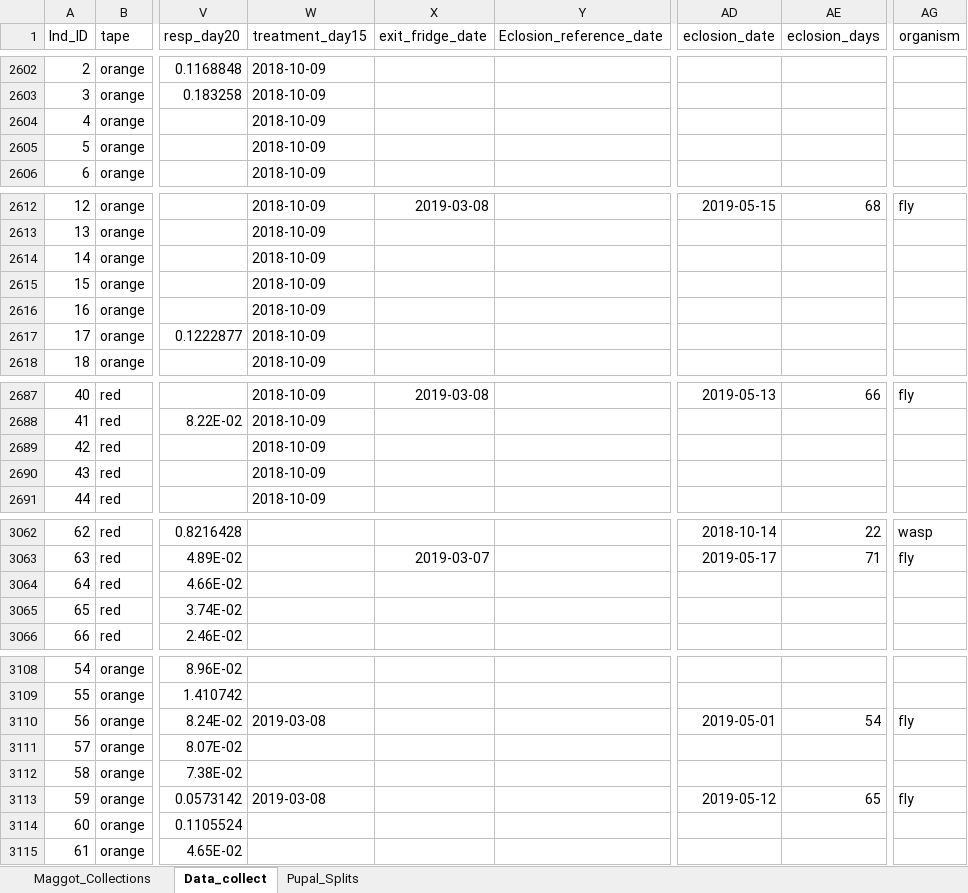
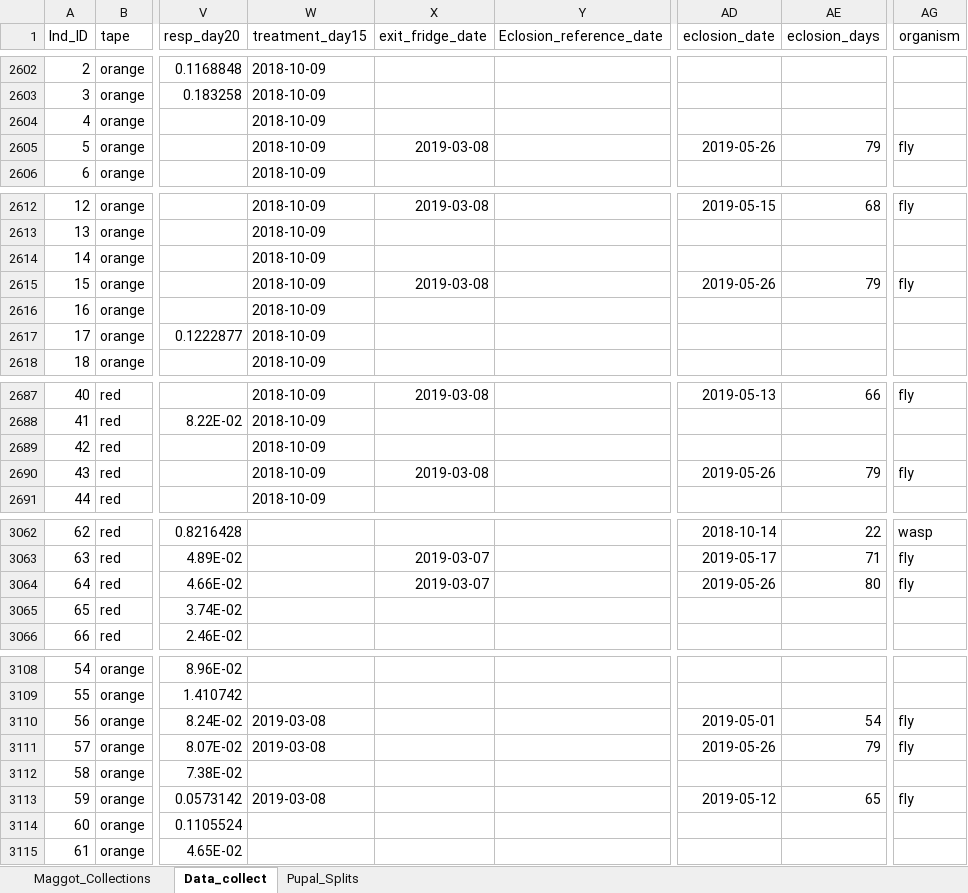
Before and after one commit to adnguyen/Circadian_rhythm_runs_seasonal_timing, an Excel workbook: Data/2018-08-14_master_datac_2018_collection_year.xlsx, sheet Data_collect, drawn as a sheet; only a part is shown, gaps mark what is left out; values as stored, in another font and other column widths than the file's, no borders; the diff covers the shown part only; the diff names each change by its address in the sheet, - before the commit and + after, or states it on an @@ line.

Commit message:
data update 2019-05-26

```diff
--- a/Data/2018-08-14_master_datac_2018_collection_year.xlsx (sheet Data_collect)
+++ b/Data/2018-08-14_master_datac_2018_collection_year.xlsx (sheet Data_collect)
-X2605 (exit_fridge_date): (empty)
+X2605 (exit_fridge_date): 2019-03-08
-AD2605 (eclosion_date): (empty)
+AD2605 (eclosion_date): 2019-05-26
-AE2605 (eclosion_days): (empty)
+AE2605 (eclosion_days): 79
-AG2605 (organism): (empty)
+AG2605 (organism): fly
-X2615 (exit_fridge_date): (empty)
+X2615 (exit_fridge_date): 2019-03-08
-AD2615 (eclosion_date): (empty)
+AD2615 (eclosion_date): 2019-05-26
-AE2615 (eclosion_days): (empty)
+AE2615 (eclosion_days): 79
-AG2615 (organism): (empty)
+AG2615 (organism): fly
-X2690 (exit_fridge_date): (empty)
+X2690 (exit_fridge_date): 2019-03-08
-AD2690 (eclosion_date): (empty)
+AD2690 (eclosion_date): 2019-05-26
-AE2690 (eclosion_days): (empty)
+AE2690 (eclosion_days): 79
-AG2690 (organism): (empty)
+AG2690 (organism): fly
-X3064 (exit_fridge_date): (empty)
+X3064 (exit_fridge_date): 2019-03-07
-AD3064 (eclosion_date): (empty)
+AD3064 (eclosion_date): 2019-05-26
-AE3064 (eclosion_days): (empty)
+AE3064 (eclosion_days): 80
-AG3064 (organism): (empty)
+AG3064 (organism): fly
-W3111 (treatment_day15): (empty)
+W3111 (treatment_day15): 2019-03-08
-AD3111 (eclosion_date): (empty)
+AD3111 (eclosion_date): 2019-05-26
-AE3111 (eclosion_days): (empty)
+AE3111 (eclosion_days): 79
-AG3111 (organism): (empty)
+AG3111 (organism): fly
```
Also changed, not shown: 1 added row and 44 edited cells elsewhere in this sheet.
